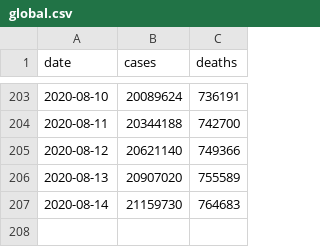
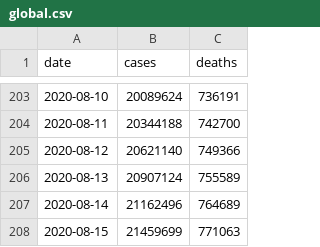
Before and after one commit to covid-open-data/xform-casecount-jhu, a CSV file: output/global.csv, drawn as a sheet; only a part is shown, gaps mark what is left out.

```diff
--- a/output/global.csv
+++ b/output/global.csv
@@ -205,3 +205,4 @@ date,cases,deaths
 2020-08-12,20621140,749366
-2020-08-13,20907020,755589
-2020-08-14,21159730,764683
+2020-08-13,20907124,755589
+2020-08-14,21162496,764689
+2020-08-15,21459699,771063
```
Also changed, not shown: output/admin0/all.csv, output/continents.csv, 1 other file.
